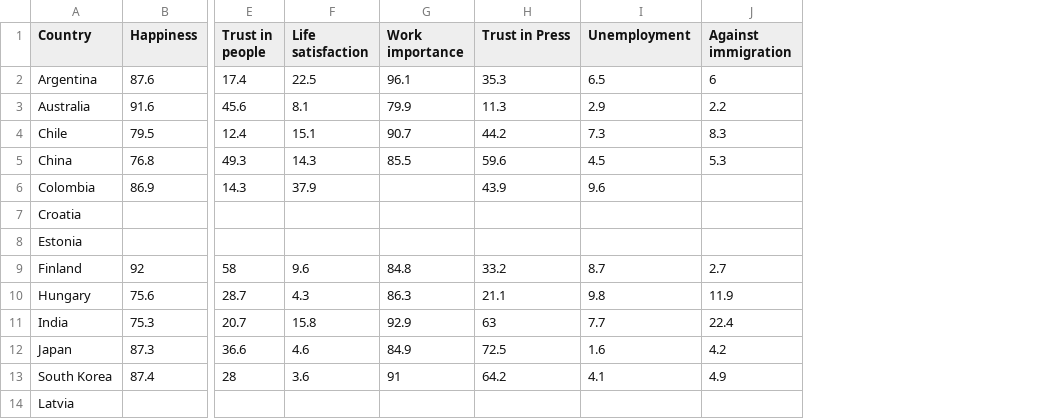
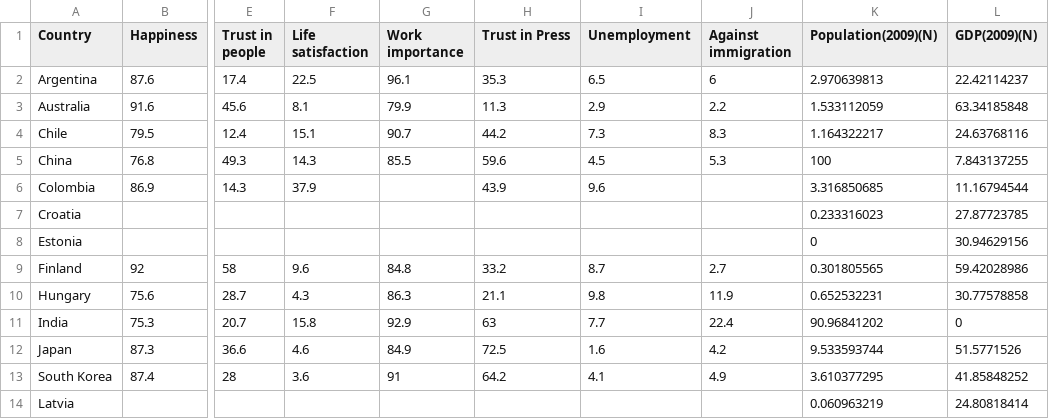
Before and after one commit to wska/Visualizing-the-World-Through-its-Own-Worldview, a CSV file: data/wave5.csv, drawn as a sheet; only a part is shown, gaps mark what is left out; the diff names each change by its address in the sheet, - before the commit and + after, or states it on an @@ line.

Commit message:
Added gapminder data about population and GDP for the last year of each wave.

```diff
--- a/data/wave5.csv
+++ b/data/wave5.csv
+column K (Population(2009)(N)), rows 2-14: 2.970639813 | 1.533112059 | 1.164322217 | 100 | 3.316850685 | 0.233316023 | 0 | 0.301805565 | 0.652532231 | 90.96841202 | 9.533593744 | 3.610377295 | 0.060963219
+column L (GDP(2009)(N)), rows 2-14: 22.42114237 | 63.34185848 | 24.63768116 | 7.843137255 | 11.16794544 | 27.87723785 | 30.94629156 | 59.42028986 | 30.77578858 | 0 | 51.5771526 | 41.85848252 | 24.80818414
```
Also changed, not shown: data/wave3.csv, data/wave4.csv, 1 other file.
